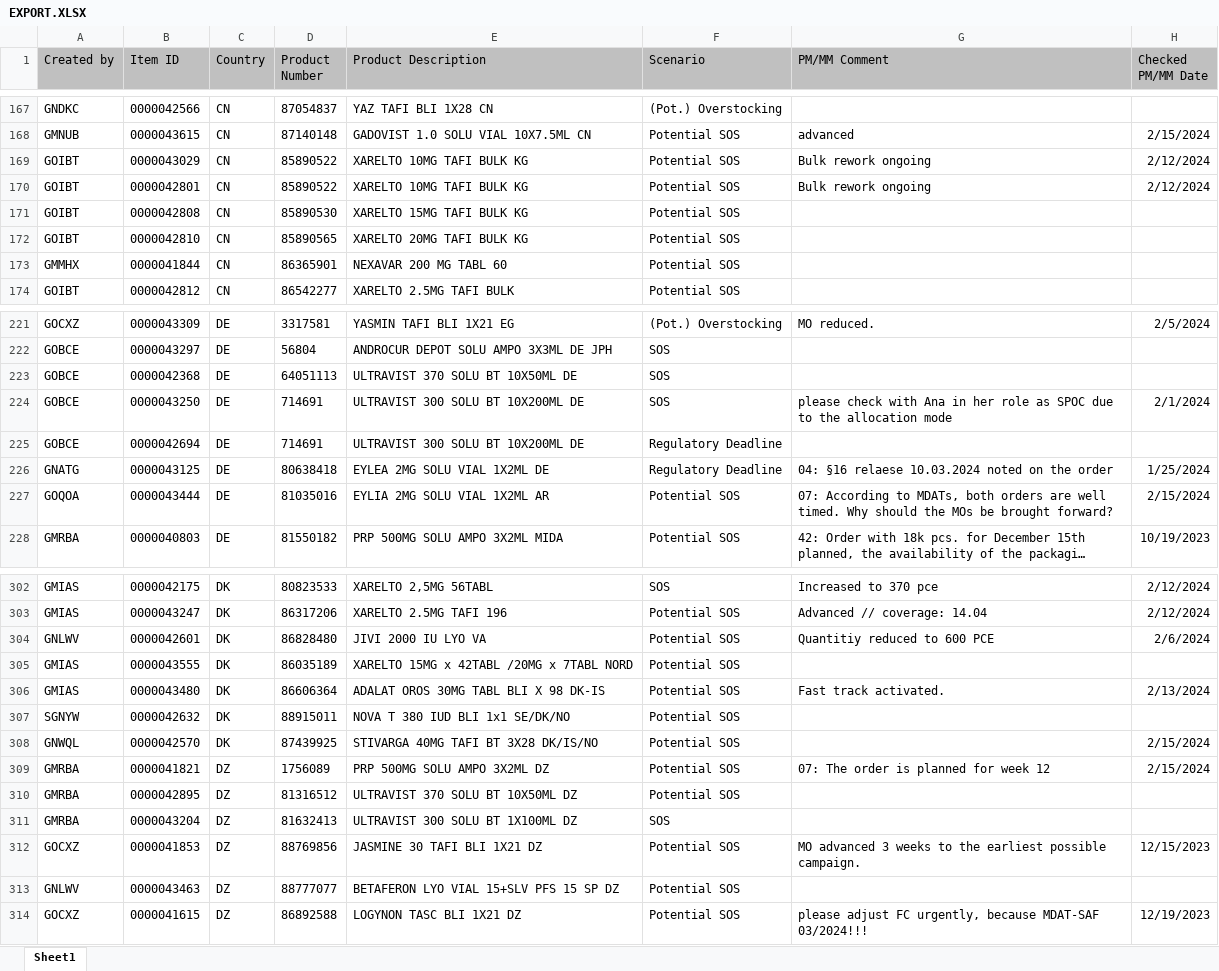
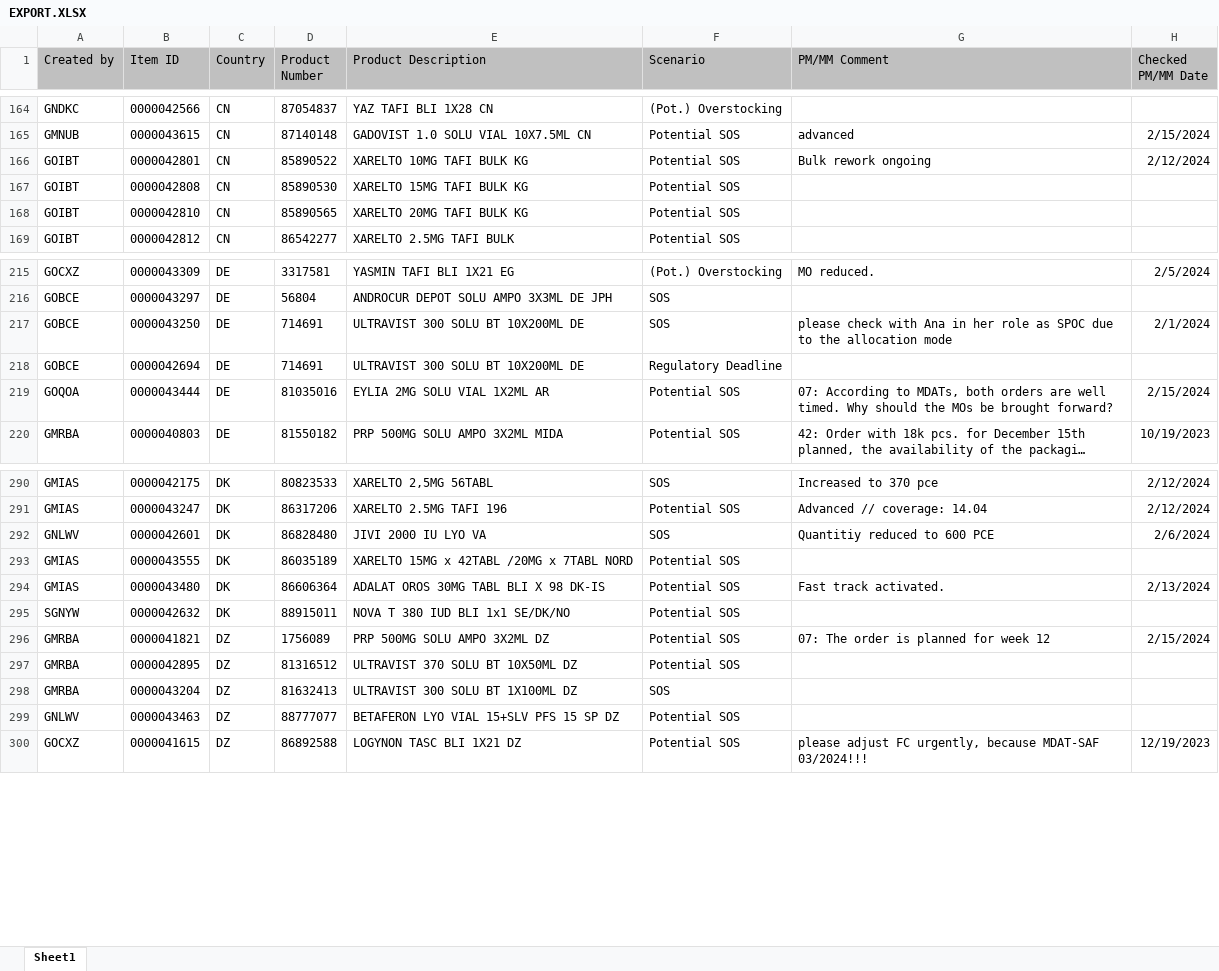
Before and after one commit to janphoenix/rct2, an Excel workbook: EXPORT.XLSX, sheet Sheet1, drawn as a sheet; only a part is shown, gaps mark what is left out; long unchanged cells end in …; values as stored, in another font and other column widths than the file's, no borders; removed rows and columns are numbered as before the commit, all else as after; the diff covers the shown part only; the diff names each change by its address in the sheet, - before the commit and + after, or states it on an @@ line.

```diff
--- a/EXPORT.XLSX (sheet Sheet1)
+++ b/EXPORT.XLSX (sheet Sheet1)
-row 169: GOIBT | 0000043029 | CN | 85890522 | XARELTO 10MG TAFI BULK KG | Potential SOS | Bulk rework ongoing | 2/12/2024
-row 173: GMMHX | 0000041844 | CN | 86365901 | NEXAVAR 200 MG TABL 60 | Potential SOS
-row 223: GOBCE | 0000042368 | DE | 64051113 | ULTRAVIST 370 SOLU BT 10X50ML DE | SOS
-row 226: GNATG | 0000043125 | DE | 80638418 | EYLEA 2MG SOLU VIAL 1X2ML DE | Regulatory Deadline | 04: §16 relaese 10.03.2024 noted on the order | 1/25/2024
-F292 (Scenario): Potential SOS
+F292 (Scenario): SOS
-row 308: GNWQL | 0000042570 | DK | 87439925 | STIVARGA 40MG TAFI BT 3X28 DK/IS/NO | Potential SOS |  | 2/15/2024
-row 312: GOCXZ | 0000041853 | DZ | 88769856 | JASMINE 30 TAFI BLI 1X21 DZ | Potential SOS | MO advanced 3 weeks to the earliest possible campaign. | 12/15/2023
```
Also changed, not shown: 11 added rows, 45 removed rows and 23 edited cells elsewhere in this sheet.
